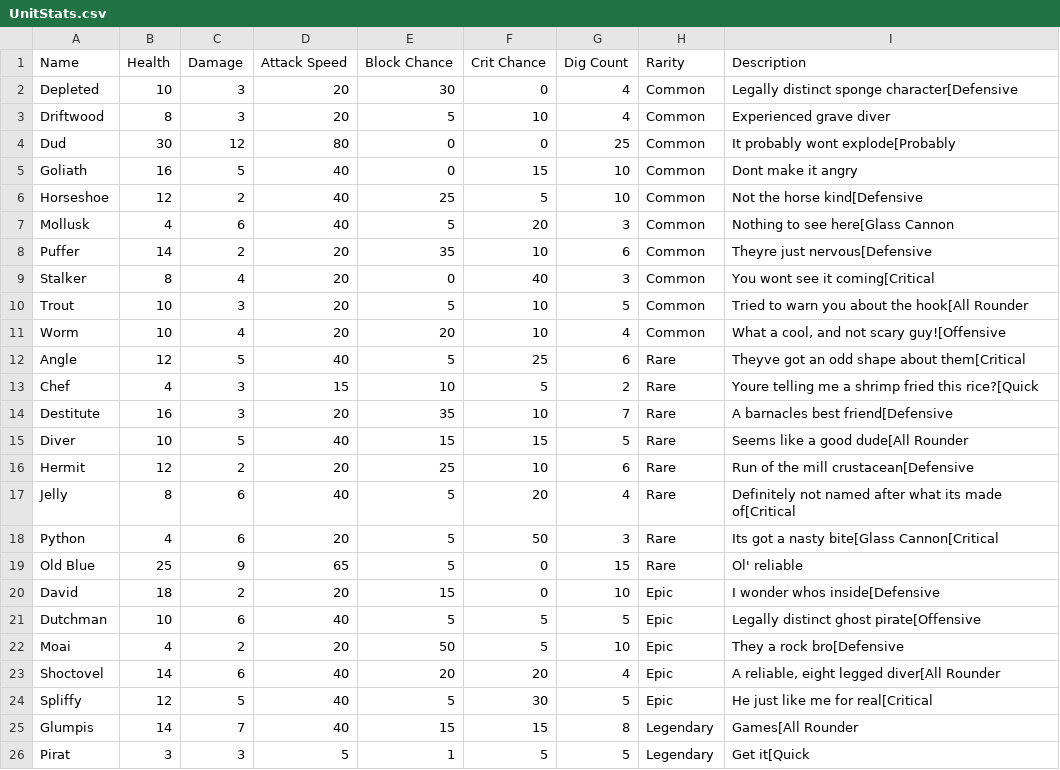
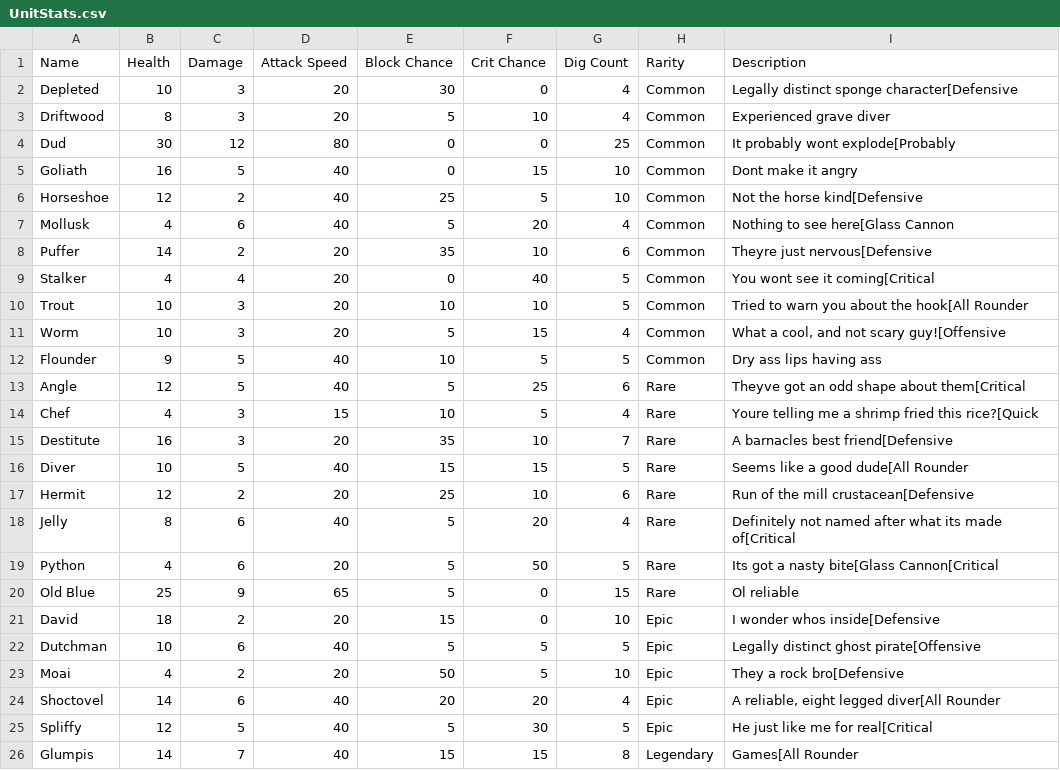
Before and after one commit to noah-forest/BrackeysGameJam2023, a CSV file: Assets/Resources/Excel/UnitStats.csv, drawn as a sheet; only a part is shown; the shorter side is filled out with more unchanged rows.

Commit message:
added flounder

```diff
--- a/Assets/Resources/Excel/UnitStats.csv
+++ b/Assets/Resources/Excel/UnitStats.csv
@@ -6,9 +6,10 @@ Goliath,16,5,40,0,15,10,Common,Dont make it angry
 Horseshoe,12,2,40,25,5,10,Common,Not the horse kind[Defensive
-Mollusk,4,6,40,5,20,3,Common,Nothing to see here[Glass Cannon
+Mollusk,4,6,40,5,20,4,Common,Nothing to see here[Glass Cannon
 Puffer,14,2,20,35,10,6,Common,Theyre just nervous[Defensive
-Stalker,8,4,20,0,40,3,Common,You wont see it coming[Critical
-Trout,10,3,20,5,10,5,Common,Tried to warn you about the hook[All Rounder
-Worm,10,4,20,20,10,4,Common,"What a cool, and not scary guy![Offensive"
+Stalker,4,4,20,0,40,5,Common,You wont see it coming[Critical
+Trout,10,3,20,10,10,5,Common,Tried to warn you about the hook[All Rounder
+Worm,10,3,20,5,15,4,Common,"What a cool, and not scary guy![Offensive"
+Flounder,9,5,40,10,5,5,Common,Dry ass lips having ass
 Angle,12,5,40,5,25,6,Rare,Theyve got an odd shape about them[Critical
-Chef,4,3,15,10,5,2,Rare,Youre telling me a shrimp fried this rice?[Quick
+Chef,4,3,15,10,5,4,Rare,Youre telling me a shrimp fried this rice?[Quick
 Destitute,16,3,20,35,10,7,Rare,A barnacles best friend[Defensive
@@ -17,4 +18,4 @@ Hermit,12,2,20,25,10,6,Rare,Run of the mill crustacean[Defensive
 Jelly,8,6,40,5,20,4,Rare,Definitely not named after what its made of[Critical
-Python,4,6,20,5,50,3,Rare,Its got a nasty bite[Glass Cannon[Critical
-Old Blue,25,9,65,5,0,15,Rare,Ol' reliable
+Python,4,6,20,5,50,5,Rare,Its got a nasty bite[Glass Cannon[Critical
+Old Blue,25,9,65,5,0,15,Rare,Ol reliable
 David,18,2,20,15,0,10,Epic,I wonder whos inside[Defensive
```
Also changed, not shown: 6 other files.
